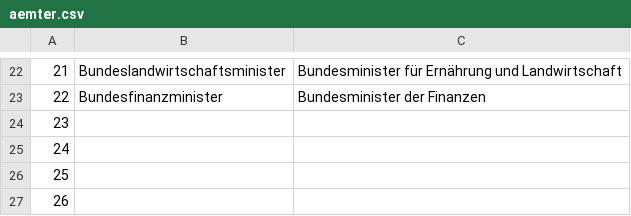
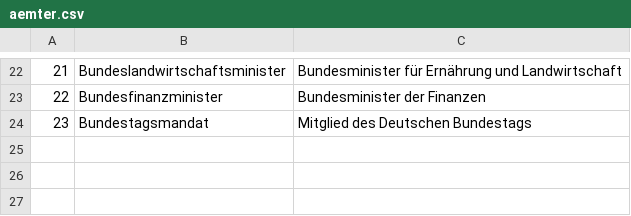
Before and after one commit to corvusmo/geheime-koepfe, a CSV file: aemter.csv, drawn as a sheet; only a part is shown, gaps mark what is left out.

```diff
--- a/aemter.csv
+++ b/aemter.csv
@@ -23,5 +23,2 @@
 22,Bundesfinanzminister,Bundesminister der Finanzen
-23,,
-24,,
-25,,
-26,,
+23,Bundestagsmandat,Mitglied des Deutschen Bundestags
```
Also changed, not shown: amtszeiten.csv.
